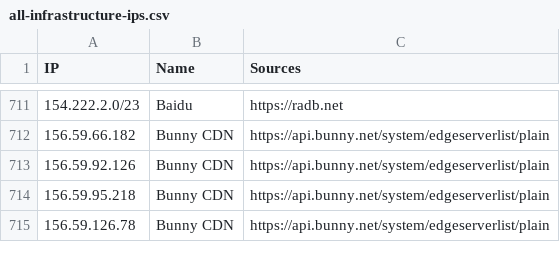
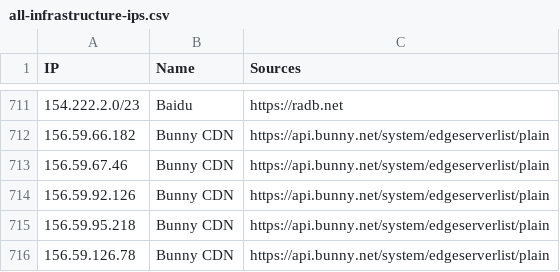
Before and after one commit to sefinek/trusted-ips-whitelist, a CSV file: lists/all-infrastructure-ips.csv, drawn as a sheet; only a part is shown, gaps mark what is left out.

```diff
--- a/lists/all-infrastructure-ips.csv
+++ b/lists/all-infrastructure-ips.csv
@@ -712,2 +712,3 @@ IP,Name,Sources
 156.59.66.182,Bunny CDN,https://api.bunny.net/system/edgeserverlist/plain
+156.59.67.46,Bunny CDN,https://api.bunny.net/system/edgeserverlist/plain
 156.59.92.126,Bunny CDN,https://api.bunny.net/system/edgeserverlist/plain
```
Also changed, not shown: lists/all-ai-ips.csv, lists/all-crawlers-ips.csv, 21 other files.
